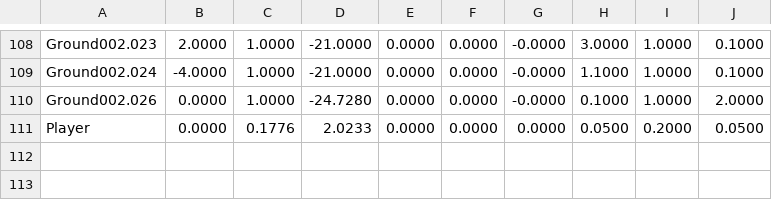
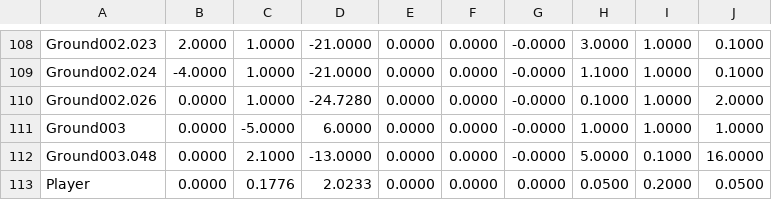
Before and after one commit to mukan-bot/Project_First_3D_Game, a CSV file: Project_First_3DGame/object_properties.csv, drawn as a sheet; only a part is shown, gaps mark what is left out; the diff covers the shown part only.

```diff
--- a/Project_First_3DGame/object_properties.csv
+++ b/Project_First_3DGame/object_properties.csv
@@ -110,2 +110,4 @@ Ground002.024,-4.0000,1.0000,-21.0000,0.0000,0.0000,-0.0000,1.1000,1.0000,0.1000
 Ground002.026,0.0000,1.0000,-24.7280,0.0000,0.0000,-0.0000,0.1000,1.0000,2.0000
+Ground003,0.0000,-5.0000,6.0000,0.0000,0.0000,-0.0000,1.0000,1.0000,1.0000
+Ground003.048,0.0000,2.1000,-13.0000,0.0000,0.0000,-0.0000,5.0000,0.1000,16.0000
 Player,0.0000,0.1776,2.0233,0.0000,0.0000,0.0000,0.0500,0.2000,0.0500
```
Also changed, not shown: 2 added rows, 2 removed rows and 63 edited cells elsewhere in this file, 15 other files.
